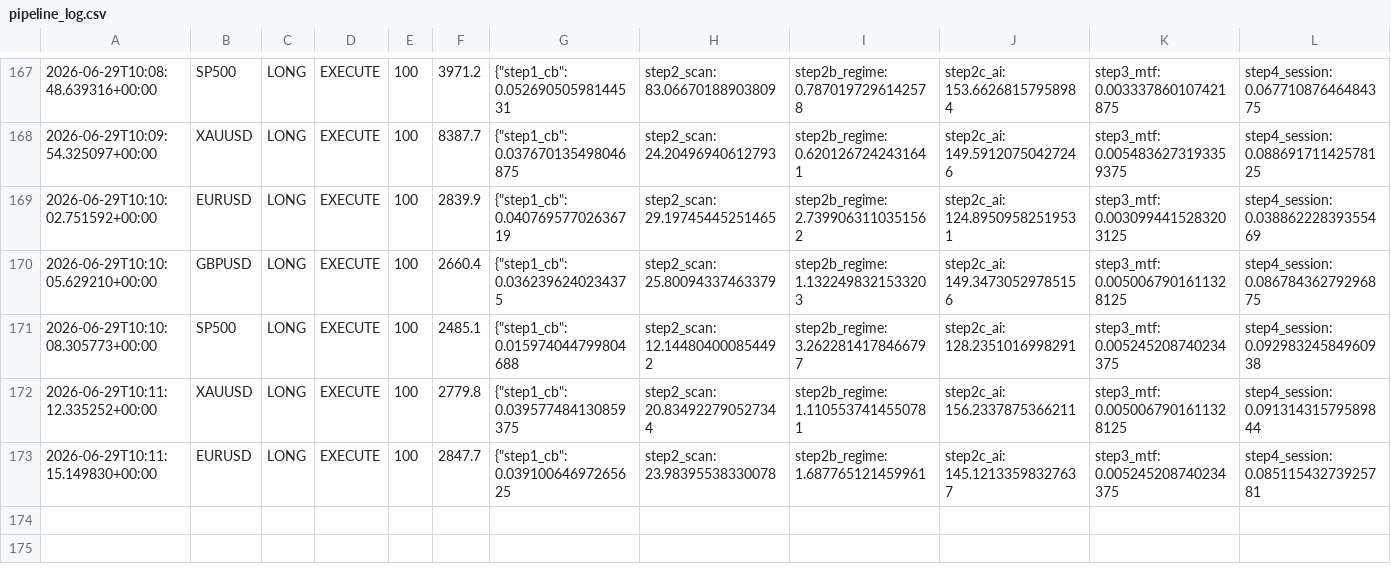
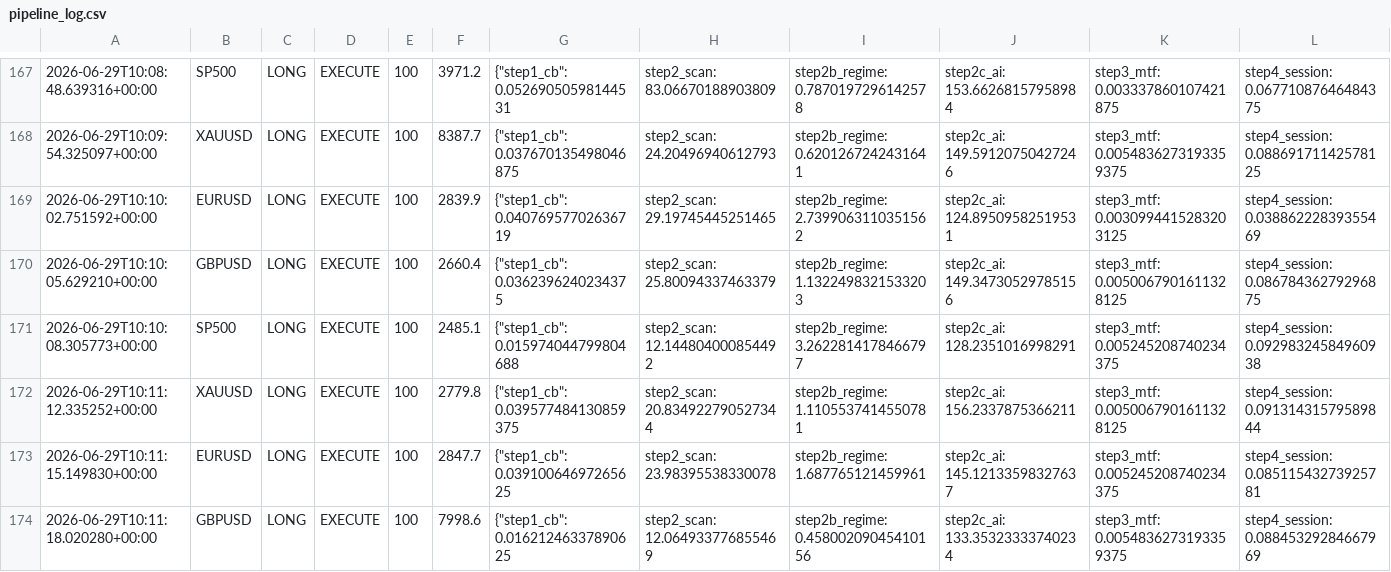
Before and after one commit to Ajay-NooB143/exchange_gateway, a CSV file: logs/pipeline_log.csv, drawn as a sheet; only a part is shown, gaps mark what is left out; rows hold the shown columns only; the diff names each change by its address in the sheet, - before the commit and + after, or states it on an @@ line.

```diff
--- a/logs/pipeline_log.csv
+++ b/logs/pipeline_log.csv
+row 174: 2026-06-29T10:11:18.020280+00:00 | GBPUSD | LONG | EXECUTE | 100 | 7998.6 | {"step1_cb": 0.01621246337890625 | step2_scan: 12.064933776855469 | step2b_regime: 0.45800209045410156 | step2c_ai: 133.35323333740234 | step3_mtf: 0.0054836273193359375 | step4_session: 0.08845329284667969
```
Also changed, not shown: logs/signals_SP500.csv, 2 other files.
